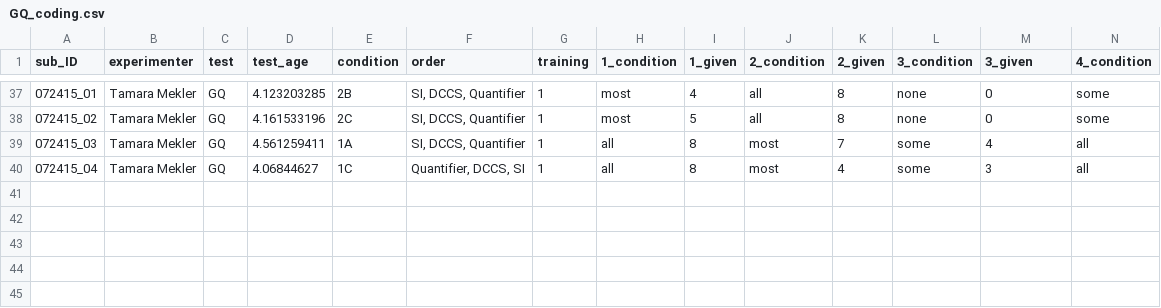
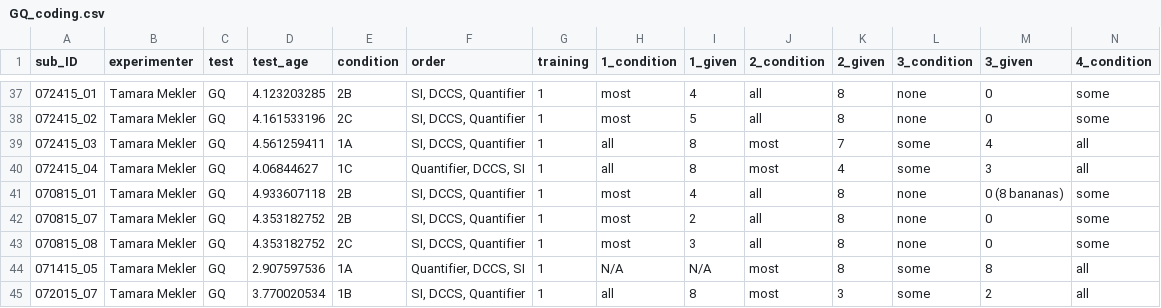
Before and after one commit to rosemschneider/si-quant, a CSV file: data/GQ_coding.csv, drawn as a sheet; only a part is shown, gaps mark what is left out; rows hold the shown columns only; the diff names each change by its address in the sheet, - before the commit and + after, or states it on an @@ line.

Commit message:
updated data

```diff
--- a/data/GQ_coding.csv
+++ b/data/GQ_coding.csv
+row 41: 070815_01 | Tamara Mekler | GQ | 4.933607118 | 2B | SI, DCCS, Quantifier | 1 | most | 4 | all | 8 | none | 0 (8 bananas) | some
+row 42: 070815_07 | Tamara Mekler | GQ | 4.353182752 | 2B | SI, DCCS, Quantifier | 1 | most | 2 | all | 8 | none | 0 | some
+row 43: 070815_08 | Tamara Mekler | GQ | 4.353182752 | 2C | SI, DCCS, Quantifier | 1 | most | 3 | all | 8 | none | 0 | some
+row 44: 071415_05 | Tamara Mekler | GQ | 2.907597536 | 1A | Quantifier, DCCS, SI | 1 | N/A | N/A | most | 8 | some | 8 | all
+row 45: 072015_07 | Tamara Mekler | GQ | 3.770020534 | 1B | SI, DCCS, Quantifier | 1 | all | 8 | most | 3 | some | 2 | all
```
